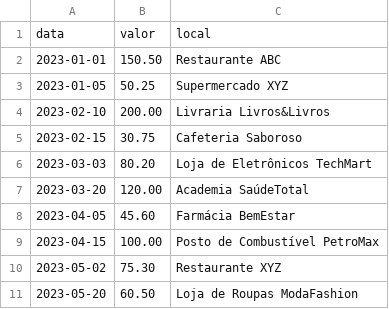
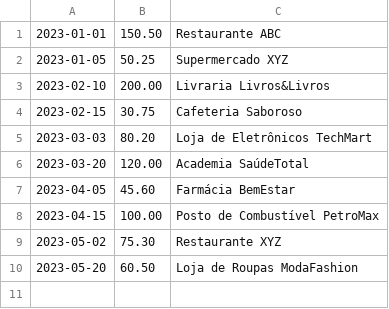
Before and after one commit to odevpedro/java-real-world-projects, a CSV file: src/main/something.csv, drawn as a sheet.

```diff
--- a/src/main/something.csv
+++ b/src/main/something.csv
@@ -1,2 +1 @@
-data,valor,local
 2023-01-01,150.50,Restaurante ABC
```
Also changed, not shown: 1 other file.
